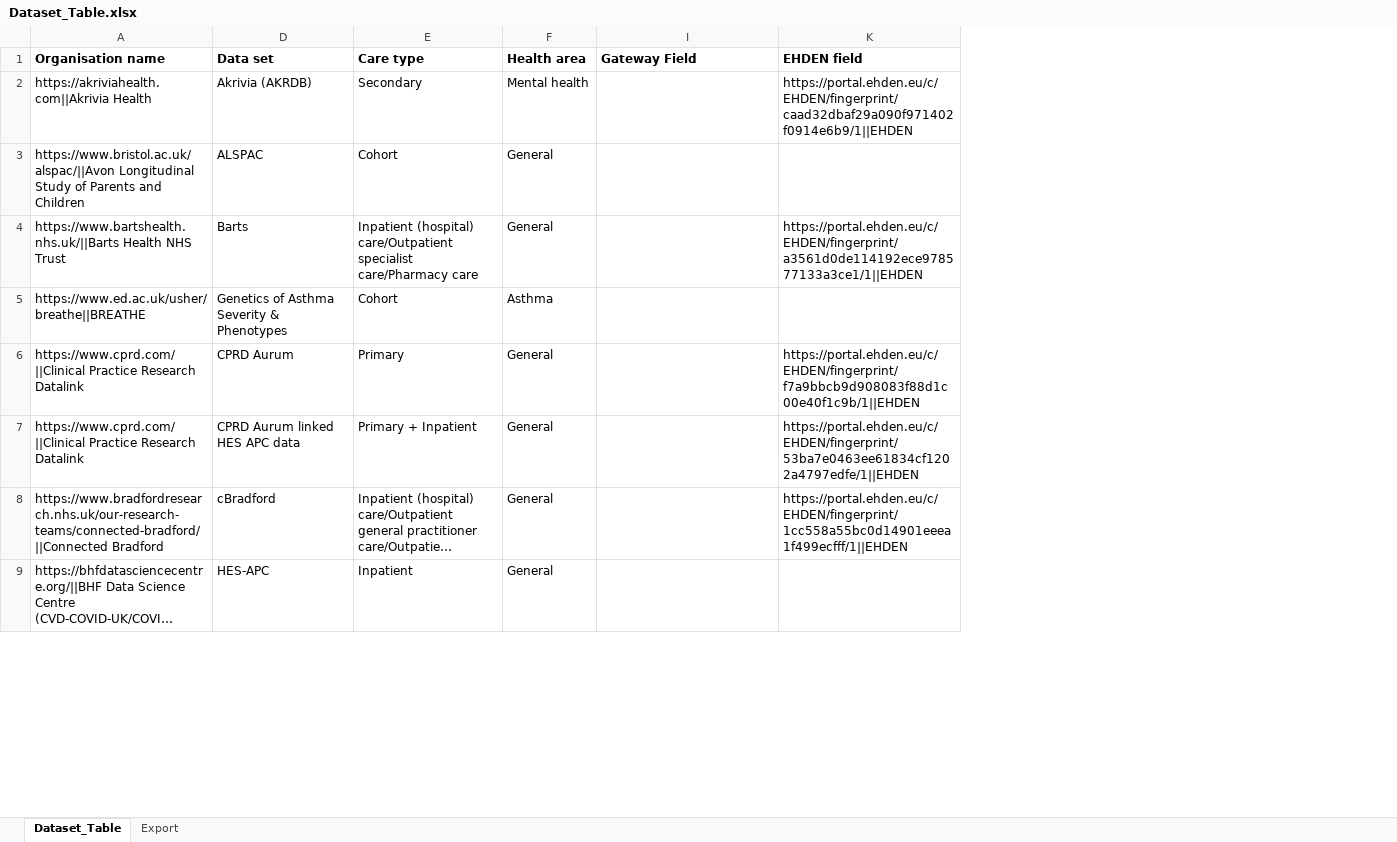
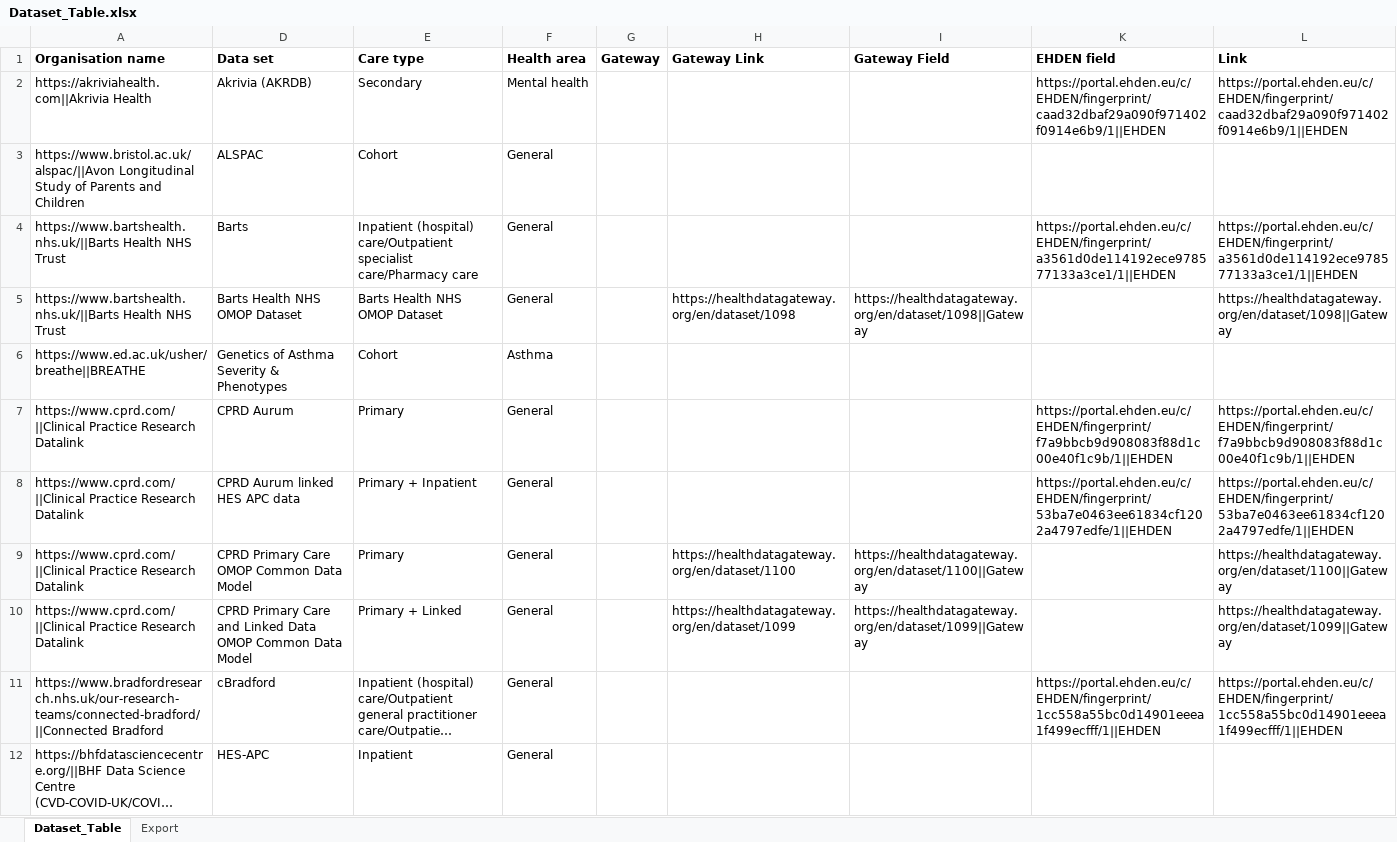
Before and after one commit to HDRUK/UK-OMOP, an Excel workbook: Dataset_Table.xlsx, sheet Dataset_Table, drawn as a sheet; only a part is shown; long unchanged cells end in …; values as stored, in another font and other column widths than the file's, no borders; addresses are those after the commit; the diff names each change by its address in the sheet, - before the commit and + after, or states it on an @@ line.

Commit message:
Merged EHDEN and Gateway columns
Merged EHDEN and Gateway columns into "Link" column. Also added 3 new data sets.

```diff
--- a/Dataset_Table.xlsx (sheet Dataset_Table)
+++ b/Dataset_Table.xlsx (sheet Dataset_Table)
@@ column G (Gateway) unhidden, empty @@
@@ column H (Gateway Link) unhidden, empty @@
+column L (Link), rows 2-4: https://portal.ehden.eu/c/EHDEN/fingerprint/caad32dbaf29a090f971402f0914e6b9/1||EHDEN |  | https://portal.ehden.eu/c/EHDEN/fingerprint/a3561d0de114192ece978577133a3ce1/1||EHDEN; rows 7-8: https://portal.ehden.eu/c/EHDEN/fingerprint/f7a9bbcb9d908083f88d1c00e40f1c9b/1||EHDEN | https://portal.ehden.eu/c/EHDEN/fingerprint/53ba7e0463ee61834cf1202a4797edfe/1||EHDEN; row 11: https://portal.ehden.eu/c/EHDEN/fingerprint/1cc558a55bc0d14901eeea1f499ecfff/1||EHDEN
+row 5: https://www.bartshealth.nhs.uk/||Barts Health NHS Trust | Barts Health NHS OMOP Dataset | Barts Health NHS OMOP Dataset | General |  | https://healthdatagateway.org/en/dataset/1098 | https://healthdatagateway.org/en/dataset/1098||Gateway |  | https://healthdatagateway.org/en/dataset/1098||Gateway
+row 9: https://www.cprd.com/||Clinical Practice Research Datalink | CPRD Primary Care OMOP Common Data Model | Primary | General |  | https://healthdatagateway.org/en/dataset/1100 | https://healthdatagateway.org/en/dataset/1100||Gateway |  | https://healthdatagateway.org/en/dataset/1100||Gateway
+row 10: https://www.cprd.com/||Clinical Practice Research Datalink | CPRD Primary Care and Linked Data OMOP Common Data Model | Primary + Linked | General |  | https://healthdatagateway.org/en/dataset/1099 | https://healthdatagateway.org/en/dataset/1099||Gateway |  | https://healthdatagateway.org/en/dataset/1099||Gateway
```
Also changed, not shown: sheet Export, formulas that keep their value, hidden cells, 3 other files.
